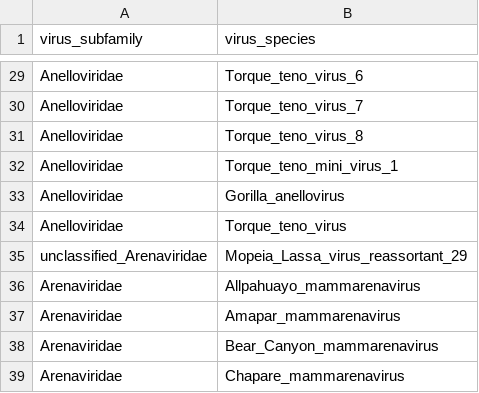
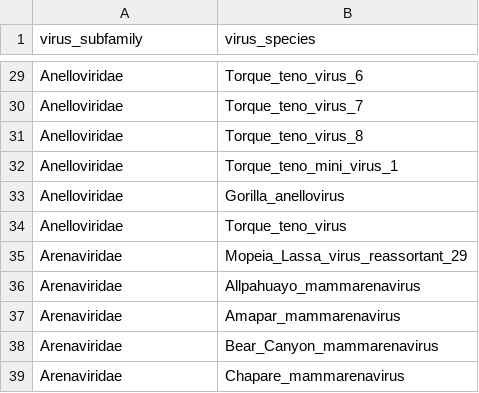
Before and after one commit to brooklabteam/bat-Virscan-public, a CSV file: working-data/subfamily-merge.csv, drawn as a sheet; only a part is shown, gaps mark what is left out; the diff names each change by its address in the sheet, - before the commit and + after, or states it on an @@ line.

```diff
--- a/working-data/subfamily-merge.csv
+++ b/working-data/subfamily-merge.csv
-A35 (virus_subfamily): unclassified_Arenaviridae
+A35 (virus_subfamily): Arenaviridae
```
Also changed, not shown: 7 other files.
